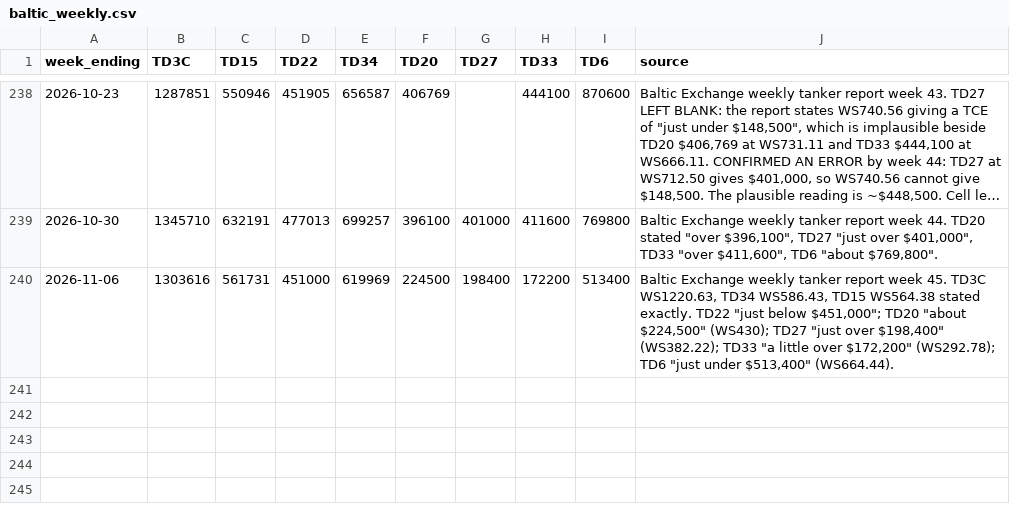
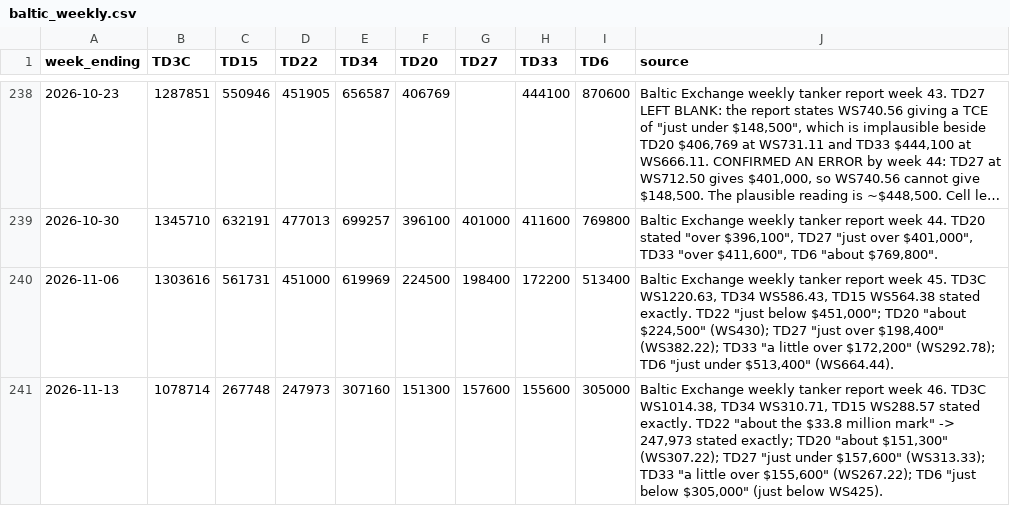
Before and after one commit to s-sild/freight-models, a CSV file: models/frontline/data/baltic_weekly.csv, drawn as a sheet; only a part is shown, gaps mark what is left out; long unchanged cells end in …; the diff names each change by its address in the sheet, - before the commit and + after, or states it on an @@ line.

```diff
--- a/models/frontline/data/baltic_weekly.csv
+++ b/models/frontline/data/baltic_weekly.csv
+row 241: 2026-11-13 | 1078714 | 267748 | 247973 | 307160 | 151300 | 157600 | 155600 | 305000 | Baltic Exchange weekly tanker report week 46. TD3C WS1014.38, TD34 WS310.71, TD15 WS288.57 stated exactly. TD22 "about the $33.8 million mark" -> 247,973 stated exactly; TD20 "about $151,300" (WS307.22); TD27 "just under $157,600" (WS313.33); TD33 "a little over $155,600" (WS267.22); TD6 "just below $305,000" (just below WS425).
```
Also changed, not shown: models/frontline/data/tc_weekly.csv.
